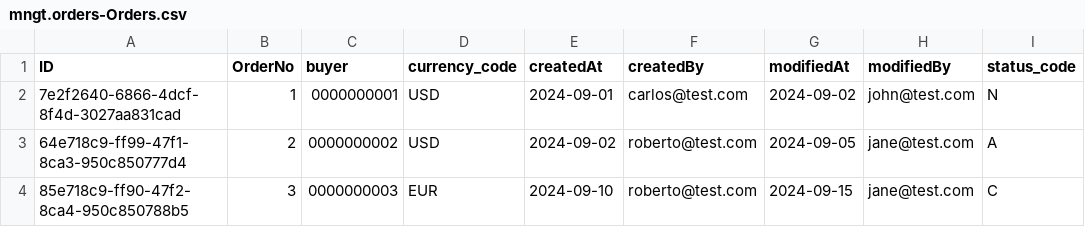
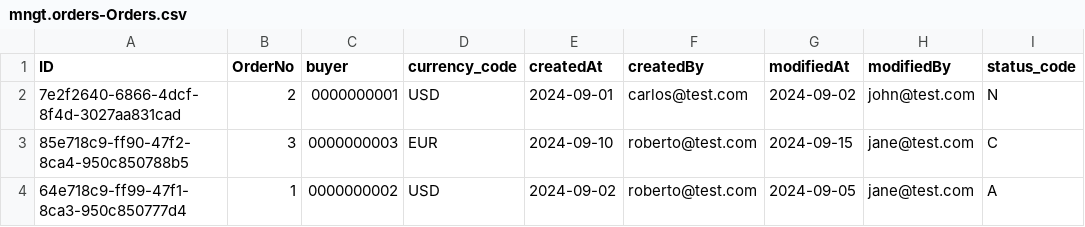
Before and after one commit to cfurigo/curso-btp-cap-mngt-order, a CSV file: db/data/mngt.orders-Orders.csv, drawn as a sheet.

```diff
--- a/db/data/mngt.orders-Orders.csv
+++ b/db/data/mngt.orders-Orders.csv
@@ -1,4 +1,4 @@
 ID,OrderNo,buyer,currency_code,createdAt,createdBy,modifiedAt,modifiedBy,status_code
-7e2f2640-6866-4dcf-8f4d-3027aa831cad,1,0000000001,USD,2024-09-01,carlos@test.com,2024-09-02,john@test.com,N
-64e718c9-ff99-47f1-8ca3-950c850777d4,2,0000000002,USD,2024-09-02,roberto@test.com,2024-09-05,jane@test.com,A
+7e2f2640-6866-4dcf-8f4d-3027aa831cad,2,0000000001,USD,2024-09-01,carlos@test.com,2024-09-02,john@test.com,N
 85e718c9-ff90-47f2-8ca4-950c850788b5,3,0000000003,EUR,2024-09-10,roberto@test.com,2024-09-15,jane@test.com,C
+64e718c9-ff99-47f1-8ca3-950c850777d4,1,0000000002,USD,2024-09-02,roberto@test.com,2024-09-05,jane@test.com,A
```
Also changed, not shown: 5 other files.
